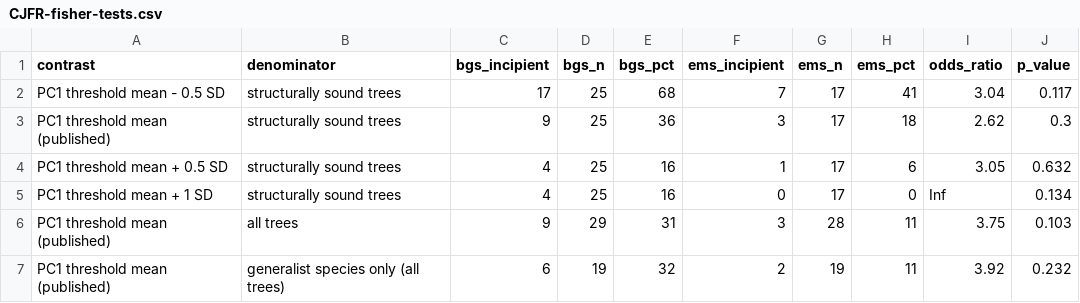
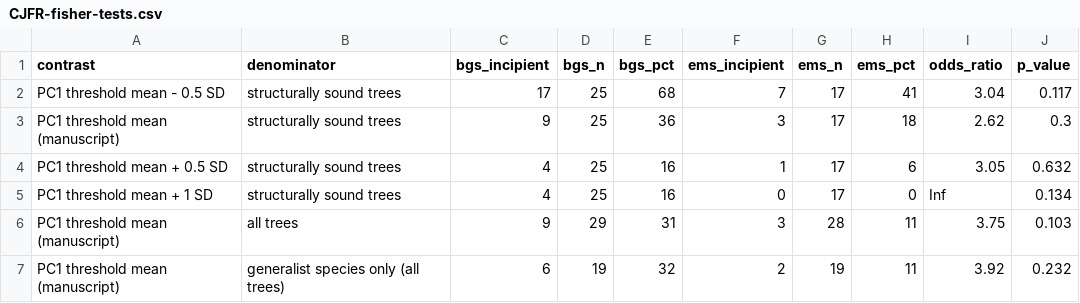
Before and after one commit to graceethompson/Tree-Tomography, a CSV file: analysis/revision/output/CJFR-fisher-tests.csv, drawn as a sheet.

```diff
--- a/analysis/revision/output/CJFR-fisher-tests.csv
+++ b/analysis/revision/output/CJFR-fisher-tests.csv
@@ -2,6 +2,6 @@
 "PC1 threshold mean - 0.5 SD","structurally sound trees",17,25,68,7,17,41,3.04,0.117
-"PC1 threshold mean (published)","structurally sound trees",9,25,36,3,17,18,2.62,0.3
+"PC1 threshold mean (manuscript)","structurally sound trees",9,25,36,3,17,18,2.62,0.3
 "PC1 threshold mean + 0.5 SD","structurally sound trees",4,25,16,1,17,6,3.05,0.632
 "PC1 threshold mean + 1 SD","structurally sound trees",4,25,16,0,17,0,Inf,0.134
-"PC1 threshold mean (published)","all trees",9,29,31,3,28,11,3.75,0.103
-"PC1 threshold mean (published)","generalist species only (all trees)",6,19,32,2,19,11,3.92,0.232
+"PC1 threshold mean (manuscript)","all trees",9,29,31,3,28,11,3.75,0.103
+"PC1 threshold mean (manuscript)","generalist species only (all trees)",6,19,32,2,19,11,3.92,0.232
```
Also changed, not shown: analysis/revision/output/scheme_assignments.csv, 10 other files.
